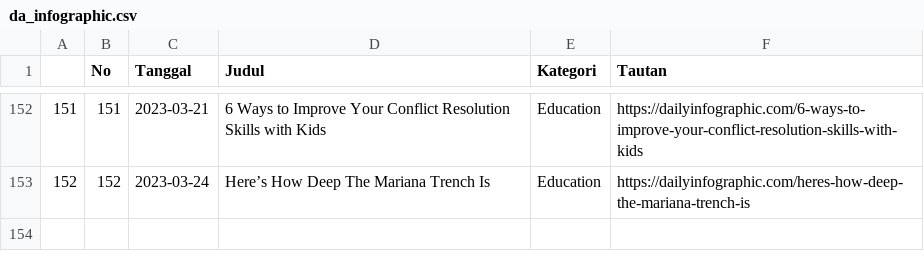
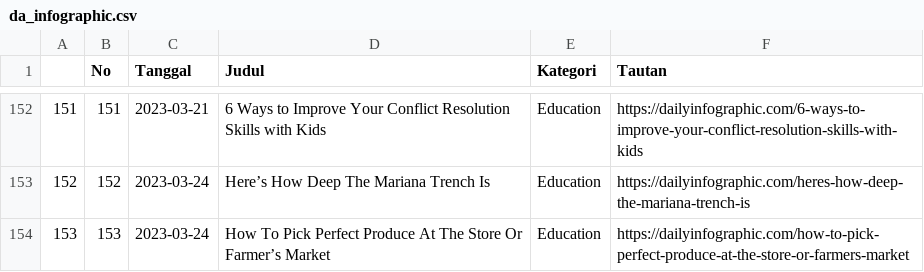
Before and after one commit to raisrais/mytwet_bot, a CSV file: data/da_infographic.csv, drawn as a sheet; only a part is shown, gaps mark what is left out.

```diff
--- a/data/da_infographic.csv
+++ b/data/da_infographic.csv
@@ -153 +153,2 @@
 "152",152,2023-03-24,"Here’s How Deep The Mariana Trench Is","Education","https://dailyinfographic.com/heres-how-deep-the-mariana-trench-is"
+"153",153,2023-03-24,"How To Pick Perfect Produce At The Store Or Farmer’s Market","Education","https://dailyinfographic.com/how-to-pick-perfect-produce-at-the-store-or-farmers-market"
```
